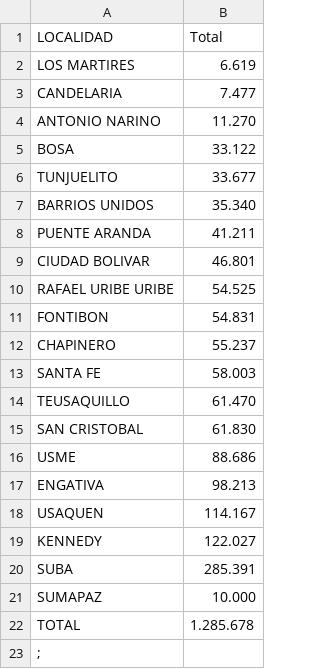
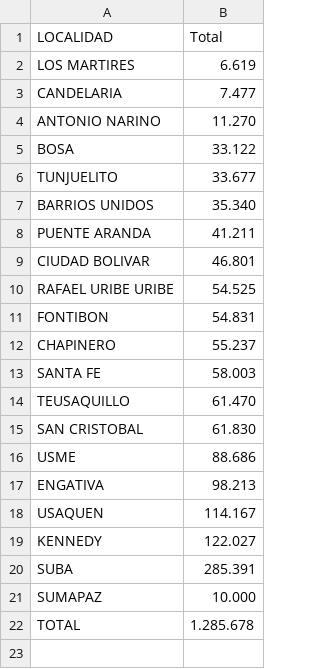
Before and after one commit to wilmerodriguez/DatosBogota, a CSV file: arboles_localidad.csv, drawn as a sheet.

Commit message:
Update arboles_localidad.csv

```diff
--- a/arboles_localidad.csv
+++ b/arboles_localidad.csv
@@ -22,2 +22 @@ SUMAPAZ,10.000
 TOTAL,1.285.678
-;
```
